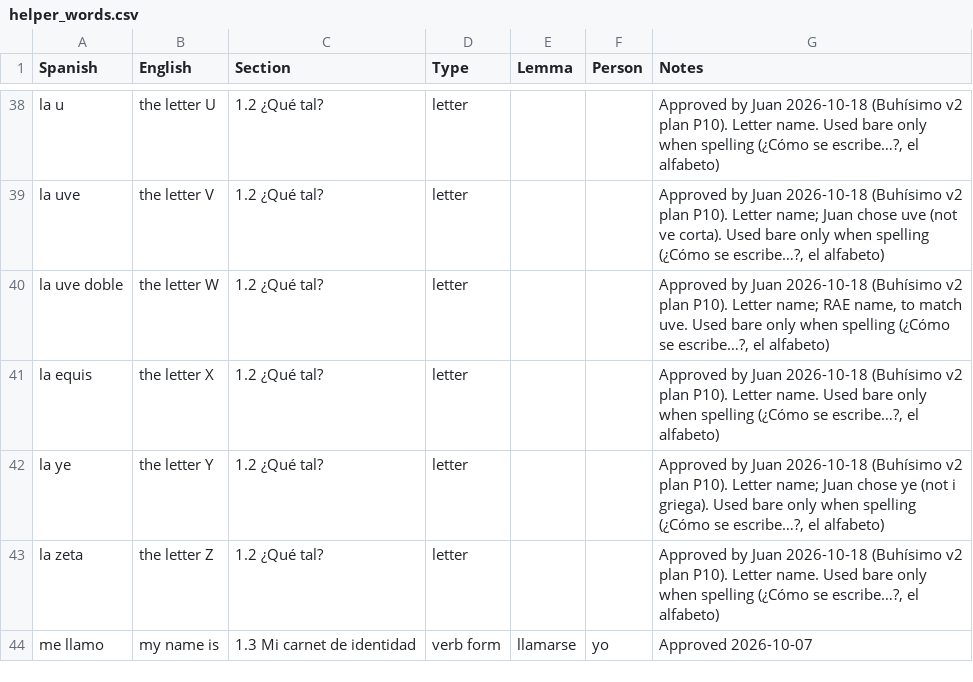
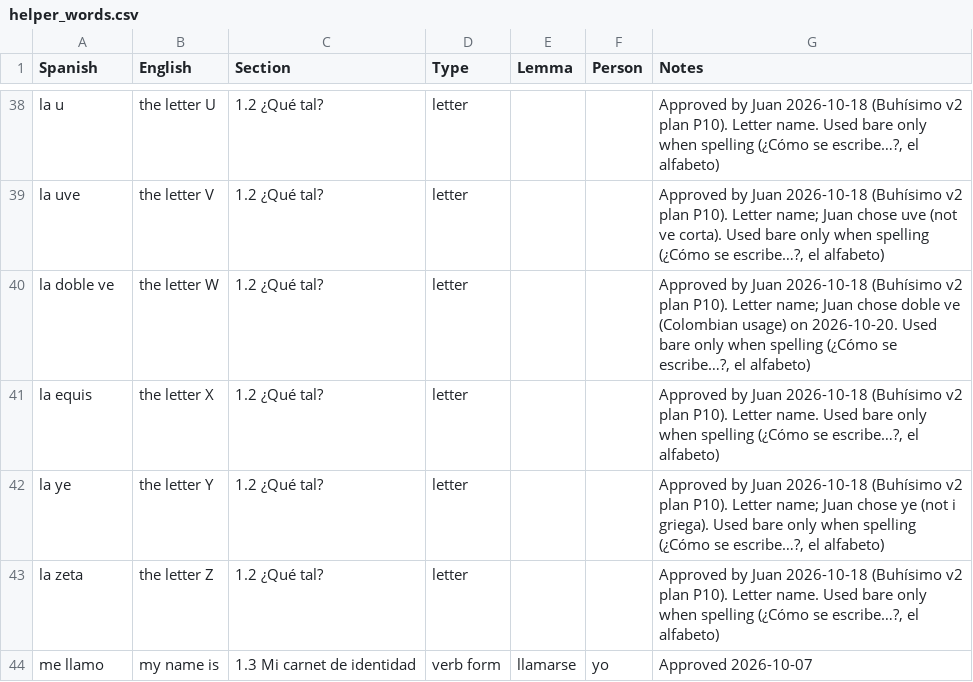
Before and after one commit to wanly20/buhisimo, a CSV file: data/helper_words.csv, drawn as a sheet; only a part is shown, gaps mark what is left out.

```diff
--- a/data/helper_words.csv
+++ b/data/helper_words.csv
@@ -39,3 +39,3 @@ la u,the letter U,1.2 ¿Qué tal?,letter,,,"Approved by Juan 2026-10-18 (Buhísi
 la uve,the letter V,1.2 ¿Qué tal?,letter,,,"Approved by Juan 2026-10-18 (Buhísimo v2 plan P10). Letter name; Juan chose uve (not ve corta). Used bare only when spelling (¿Cómo se escribe…?, el alfabeto)"
-la uve doble,the letter W,1.2 ¿Qué tal?,letter,,,"Approved by Juan 2026-10-18 (Buhísimo v2 plan P10). Letter name; RAE name, to match uve. Used bare only when spelling (¿Cómo se escribe…?, el alfabeto)"
+la doble ve,the letter W,1.2 ¿Qué tal?,letter,,,"Approved by Juan 2026-10-18 (Buhísimo v2 plan P10). Letter name; Juan chose doble ve (Colombian usage) on 2026-10-20. Used bare only when spelling (¿Cómo se escribe…?, el alfabeto)"
 la equis,the letter X,1.2 ¿Qué tal?,letter,,,"Approved by Juan 2026-10-18 (Buhísimo v2 plan P10). Letter name. Used bare only when spelling (¿Cómo se escribe…?, el alfabeto)"
```
Also changed, not shown: data/vocabulary_database.csv, 4 other files.
